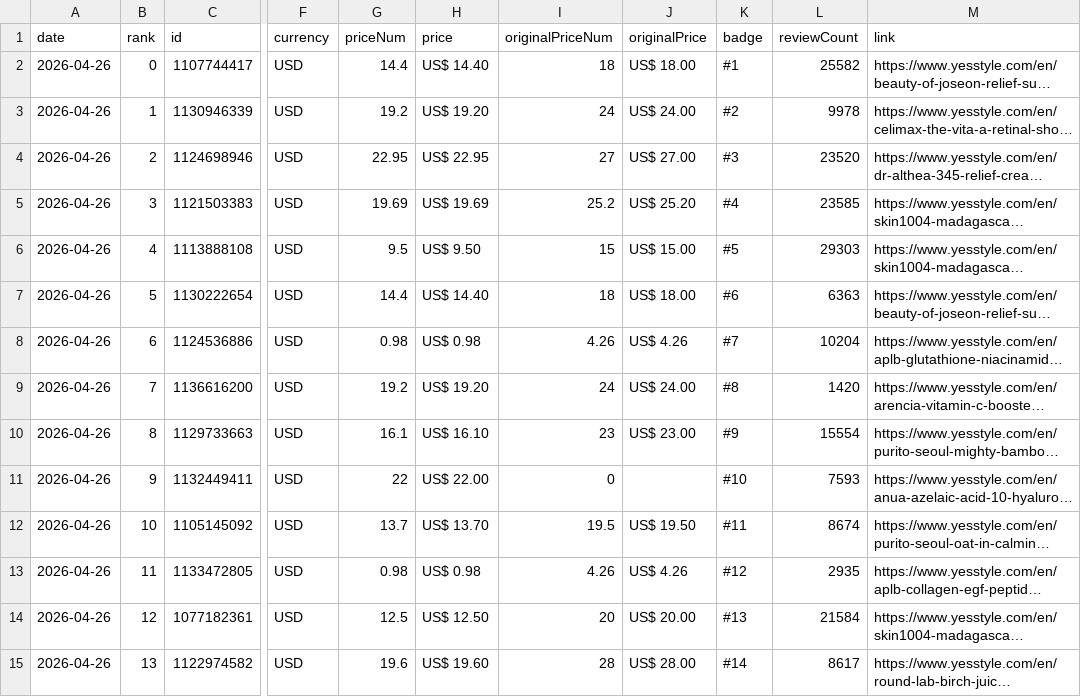
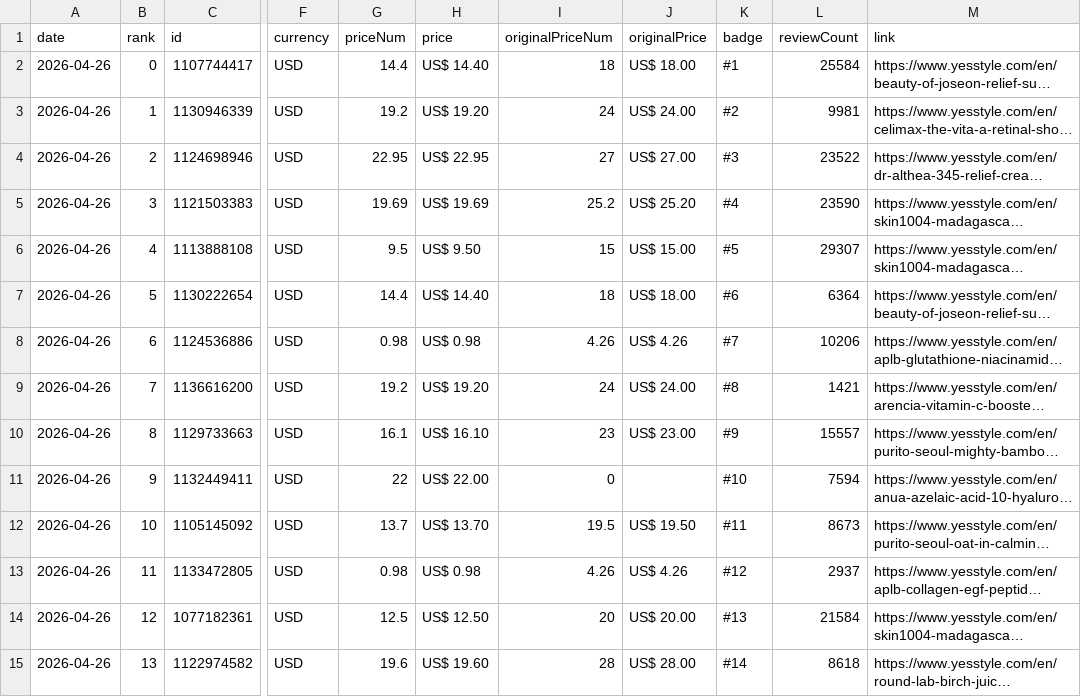
Before and after one commit to lhj-spec/yesstyle-rank-tracker, a CSV file: data/2026-04-26.csv, drawn as a sheet; only a part is shown, gaps mark what is left out; long unchanged cells end in …; the diff covers the shown part only; the diff names each change by its address in the sheet, - before the commit and + after, or states it on an @@ line.

```diff
--- a/data/2026-04-26.csv
+++ b/data/2026-04-26.csv
-L2 (reviewCount): 25582
+L2 (reviewCount): 25584
-L3 (reviewCount): 9978
+L3 (reviewCount): 9981
-L4 (reviewCount): 23520
+L4 (reviewCount): 23522
-L5 (reviewCount): 23585
+L5 (reviewCount): 23590
-L6 (reviewCount): 29303
+L6 (reviewCount): 29307
-L7 (reviewCount): 6363
+L7 (reviewCount): 6364
-L8 (reviewCount): 10204
+L8 (reviewCount): 10206
-L9 (reviewCount): 1420
+L9 (reviewCount): 1421
-L10 (reviewCount): 15554
+L10 (reviewCount): 15557
-L11 (reviewCount): 7593
+L11 (reviewCount): 7594
-L12 (reviewCount): 8674
+L12 (reviewCount): 8673
-L13 (reviewCount): 2935
+L13 (reviewCount): 2937
-L15 (reviewCount): 8617
+L15 (reviewCount): 8618
```
Also changed, not shown: 98 edited cells elsewhere in this file, 3 other files.
